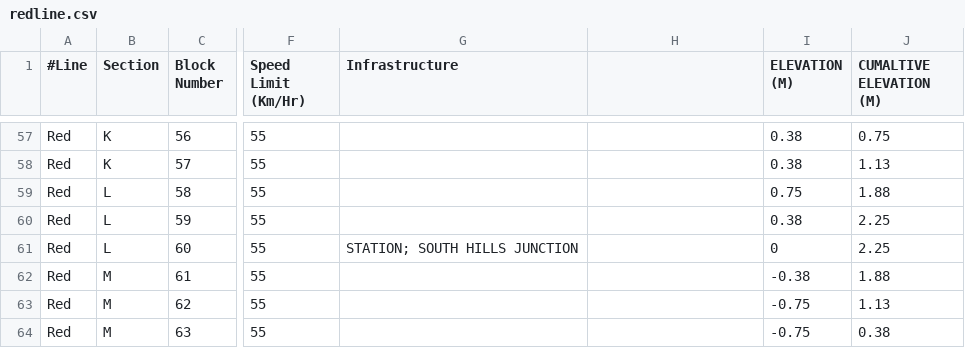
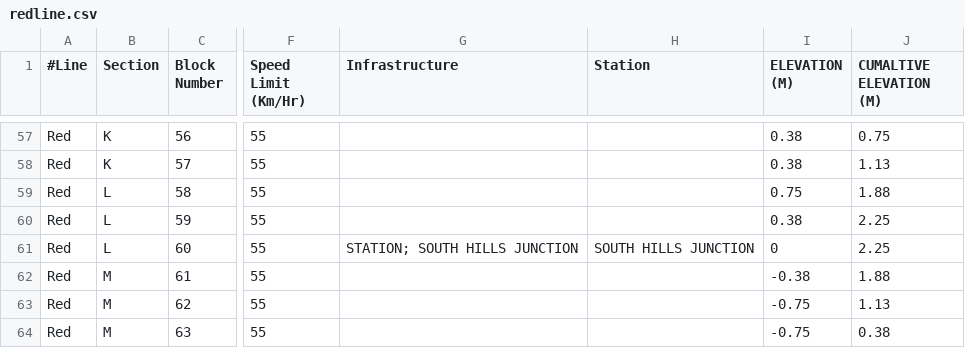
Before and after one commit to meylingtaing/COE1186, a CSV file: NorthShoreExtensionFINAL/redline.csv, drawn as a sheet; only a part is shown, gaps mark what is left out; the diff covers the shown part only; the diff names each change by its address in the sheet, - before the commit and + after, or states it on an @@ line.

Commit message:
added station names to redline

```diff
--- a/NorthShoreExtensionFINAL/redline.csv
+++ b/NorthShoreExtensionFINAL/redline.csv
-H1: (empty)
+H1: Station
-H61 (Station): (empty)
+H61 (Station): SOUTH HILLS JUNCTION
```
Also changed, not shown: 7 edited cells elsewhere in this file.
